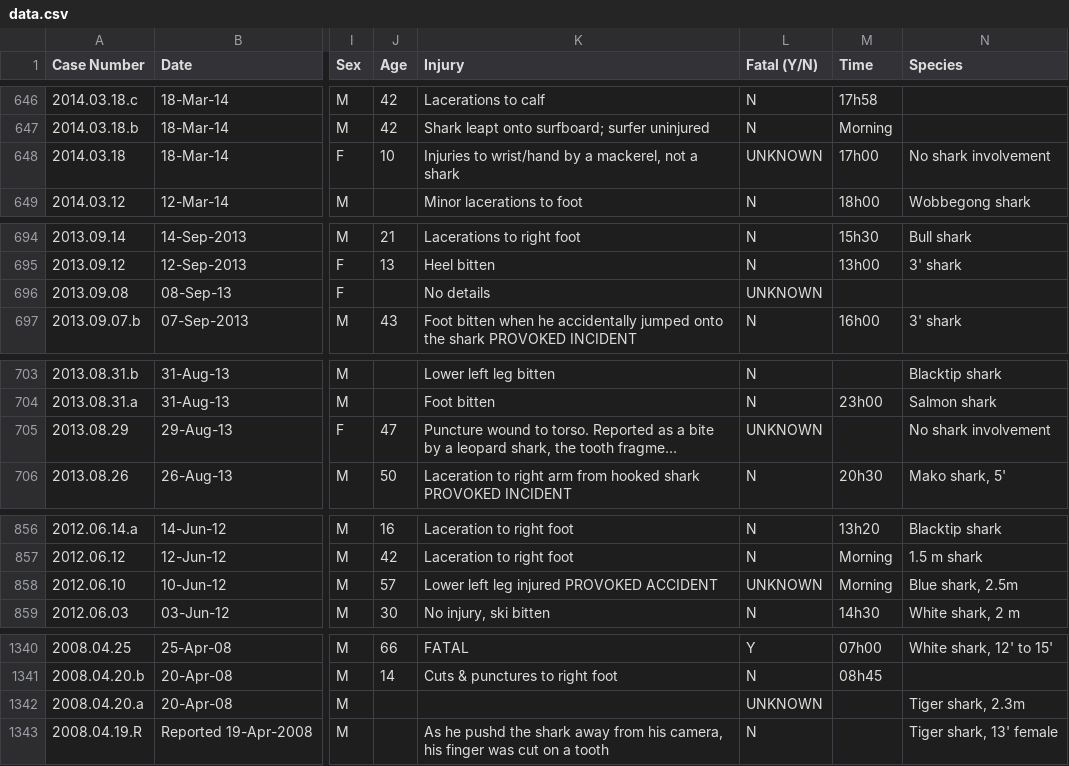
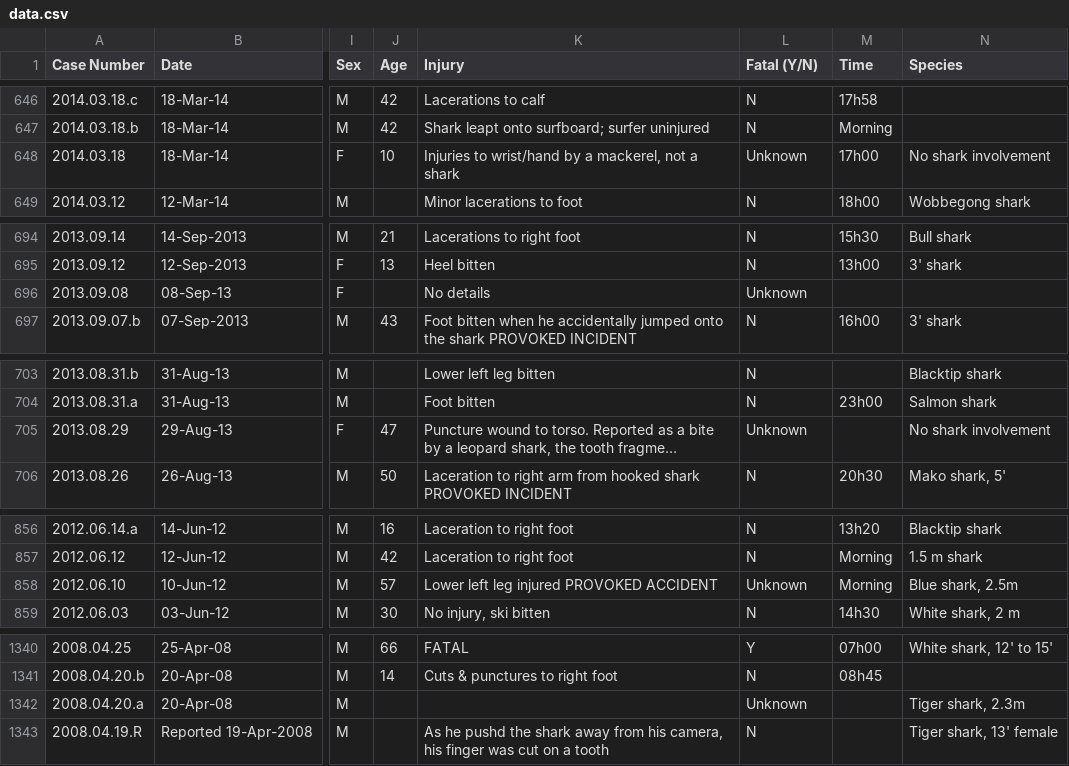
Before and after one commit to Code-Institute-Submissions/jboyd8-milestone-project-2, a CSV file: assets/data/data.csv, drawn as a sheet; only a part is shown, gaps mark what is left out; long unchanged cells end in …; the diff covers the shown part only; the diff names each change by its address in the sheet, - before the commit and + after, or states it on an @@ line.

```diff
--- a/assets/data/data.csv
+++ b/assets/data/data.csv
-L648 (Fatal (Y/N)): UNKNOWN
+L648 (Fatal (Y/N)): Unknown
-L696 (Fatal (Y/N)): UNKNOWN
+L696 (Fatal (Y/N)): Unknown
-L705 (Fatal (Y/N)): UNKNOWN
+L705 (Fatal (Y/N)): Unknown
-L858 (Fatal (Y/N)): UNKNOWN
+L858 (Fatal (Y/N)): Unknown
-L1342 (Fatal (Y/N)): UNKNOWN
+L1342 (Fatal (Y/N)): Unknown
```
Also changed, not shown: 5 edited cells elsewhere in this file, 2 other files.
